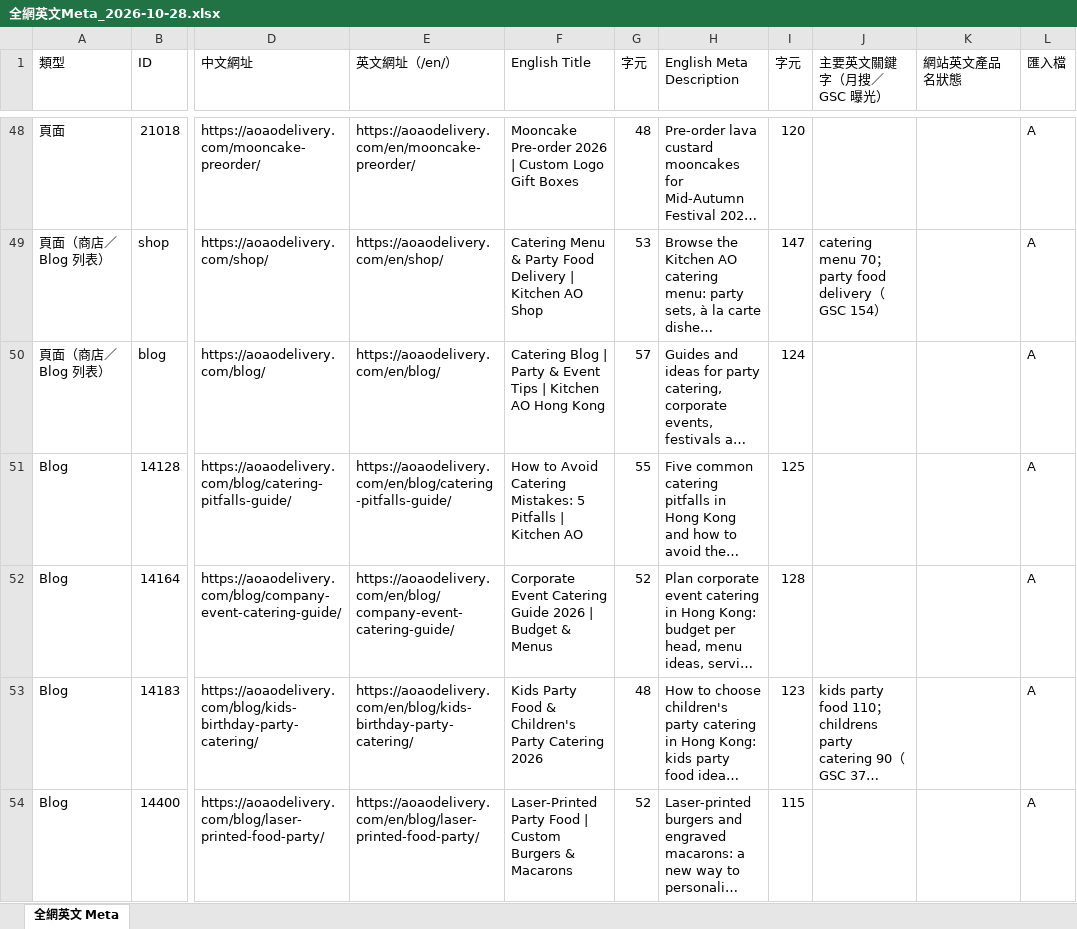
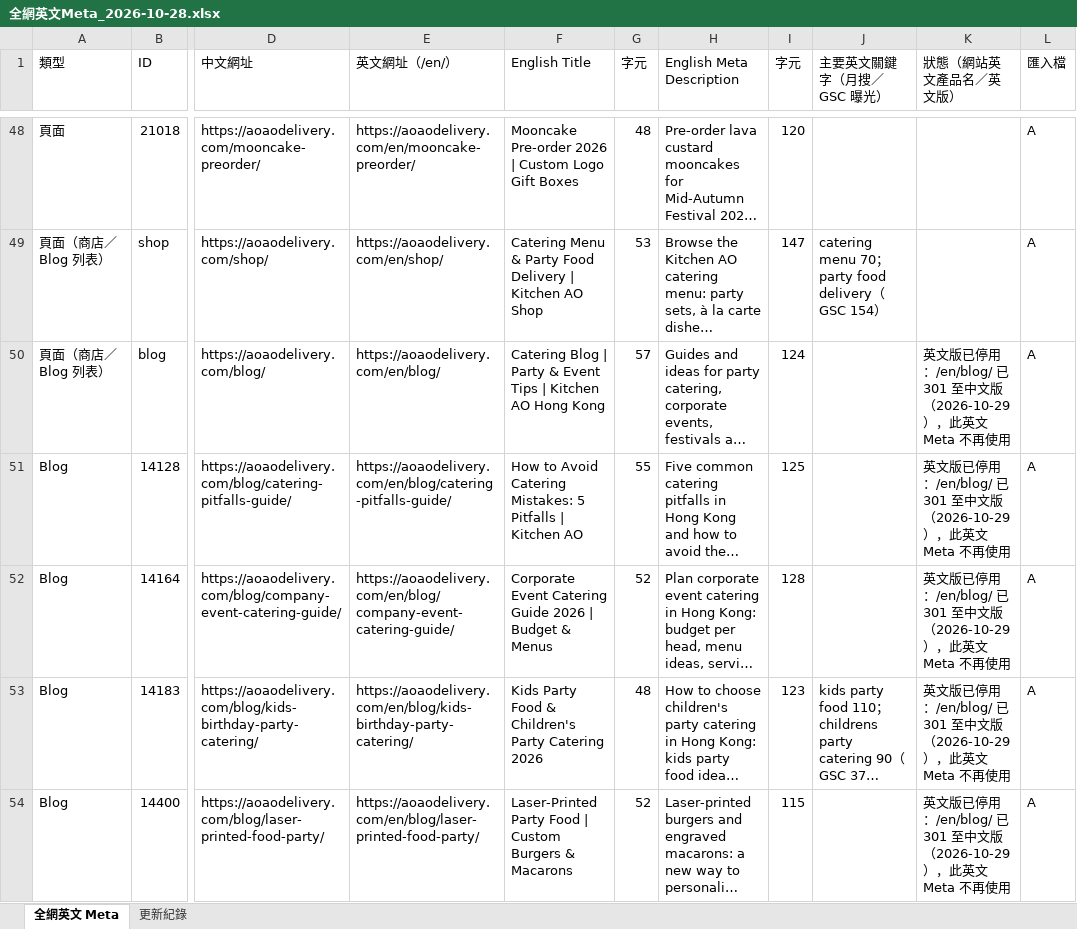
Before and after one commit to expandsolutionshk/kitchenao-edm, an Excel workbook: homepage-bilingual/全網英文Meta_2026-10-28.xlsx, sheet 全網英文 Meta, drawn as a sheet; only a part is shown, gaps mark what is left out; long unchanged cells end in …; values as stored, in another font and other column widths than the file's, no cell formats; the diff covers the shown part only; the diff names each change by its address in the sheet, - before the commit and + after, or states it on an @@ line.

```diff
--- a/homepage-bilingual/全網英文Meta_2026-10-28.xlsx (sheet 全網英文 Meta)
+++ b/homepage-bilingual/全網英文Meta_2026-10-28.xlsx (sheet 全網英文 Meta)
+sheet tab: 更新紀錄
-K1: 網站英文產品名狀態
+K1: 狀態（網站英文產品名／英文版）
-K50:K54 (狀態（網站英文產品名／英文版）): (empty)
+K50:K54 (狀態（網站英文產品名／英文版）): 英文版已停用：/en/blog/ 已 301 至中文版（2026-10-29），此英文 Meta 不再使用
```
Also changed, not shown: 85 edited cells elsewhere in this sheet, cell formats, 13 other files.
